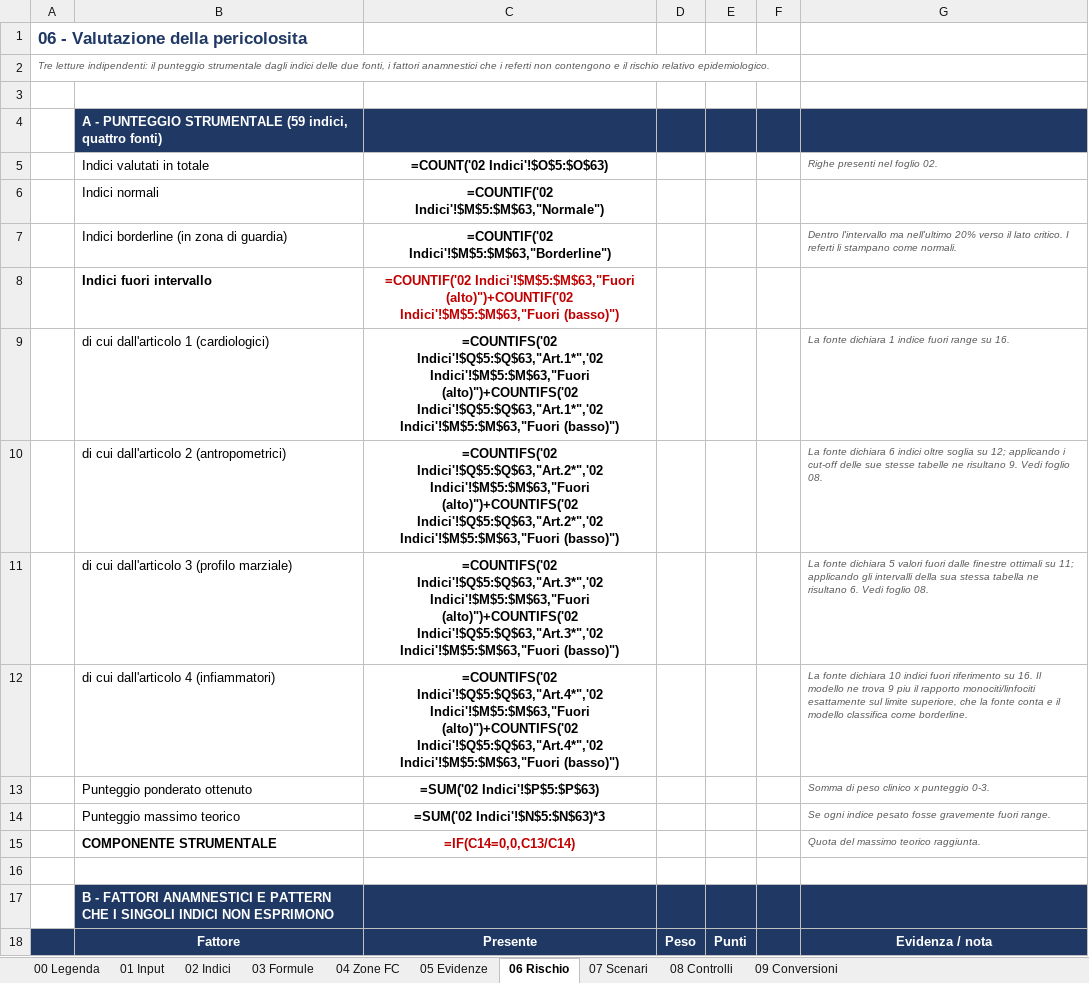
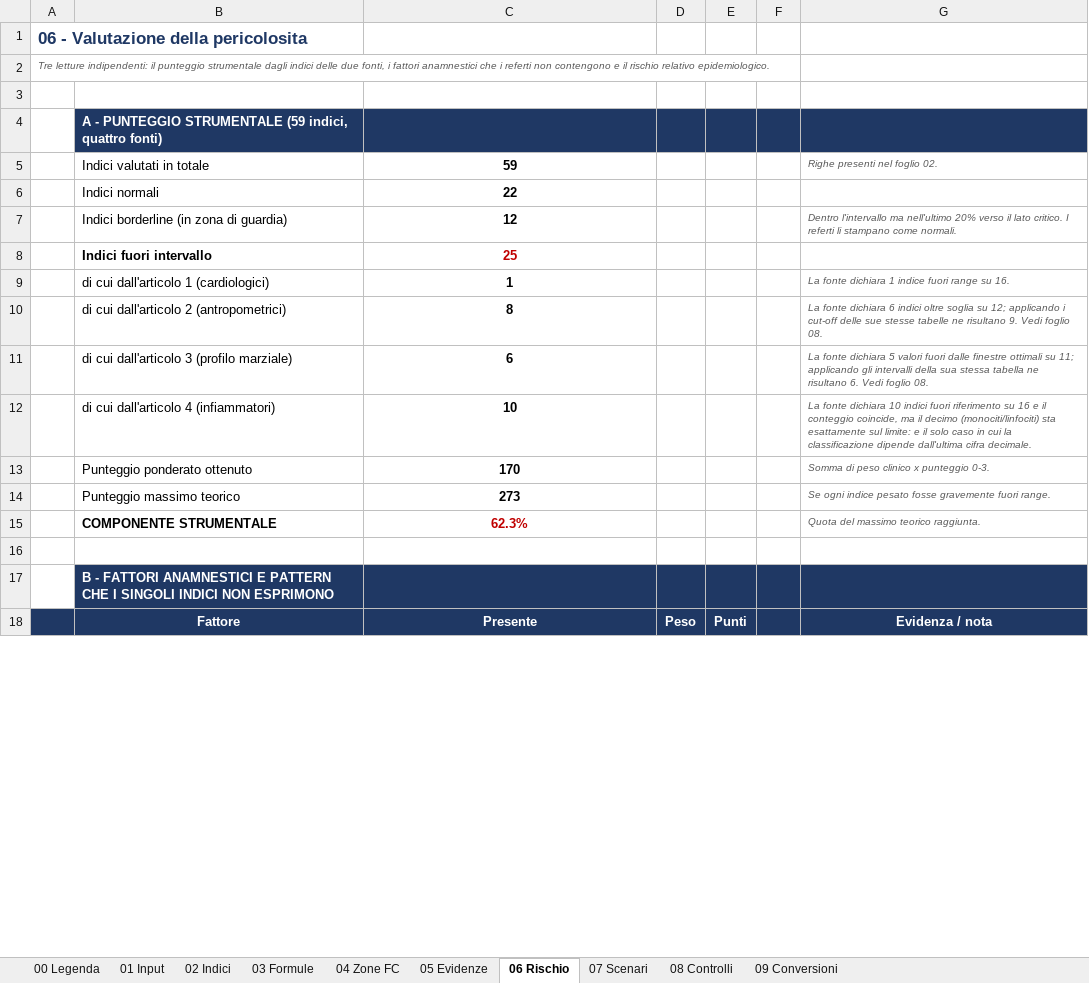
Before and after one commit to Robyboscia/prova, an Excel workbook: Indici_Clinici_Analisi_Rischio.xlsx, sheet 06 Rischio, drawn as a sheet; only a part is shown; values as stored, in another font and other column widths than the file's, no borders; formulas without a stored value are shown as written; the diff covers the shown part only; the diff names each change by its address in the sheet, - before the commit and + after, or states it on an @@ line.

```diff
--- a/Indici_Clinici_Analisi_Rischio.xlsx (sheet 06 Rischio)
+++ b/Indici_Clinici_Analisi_Rischio.xlsx (sheet 06 Rischio)
-C5: =COUNT('02 Indici'!$O$5:$O$63)
+C5: 59
-C6: =COUNTIF('02 Indici'!$M$5:$M$63,"Normale")
+C6: 22
-C7: =COUNTIF('02 Indici'!$M$5:$M$63,"Borderline")
+C7: 12
-C8: =COUNTIF('02 Indici'!$M$5:$M$63,"Fuori (alto)")+COUNTIF('02 Indici'!$M$5:$M$63,"Fuori (basso)")
+C8: 25
-C9: =COUNTIFS('02 Indici'!$Q$5:$Q$63,"Art.1*",'02 Indici'!$M$5:$M$63,"Fuori (alto)")+COUNTIFS('02 Indici'!$Q$5:$Q$63,"Art.1*",'02 Indici'!$M$5:$M$63,"Fuori (basso)")
+C9: 1
-C10: =COUNTIFS('02 Indici'!$Q$5:$Q$63,"Art.2*",'02 Indici'!$M$5:$M$63,"Fuori (alto)")+COUNTIFS('02 Indici'!$Q$5:$Q$63,"Art.2*",'02 Indici'!$M$5:$M$63,"Fuori (basso)")
+C10: 8
-C11: =COUNTIFS('02 Indici'!$Q$5:$Q$63,"Art.3*",'02 Indici'!$M$5:$M$63,"Fuori (alto)")+COUNTIFS('02 Indici'!$Q$5:$Q$63,"Art.3*",'02 Indici'!$M$5:$M$63,"Fuori (basso)")
+C11: 6
-C12: =COUNTIFS('02 Indici'!$Q$5:$Q$63,"Art.4*",'02 Indici'!$M$5:$M$63,"Fuori (alto)")+COUNTIFS('02 Indici'!$Q$5:$Q$63,"Art.4*",'02 Indici'!$M$5:$M$63,"Fuori (basso)")
+C12: 10
-G12: …riferimento su 16. Il modello ne trova 9 piu il rapporto monociti/linfociti esattamente sul limite superiore, che la fonte conta e il modello classifica come borderline.
+G12: …riferimento su 16 e il conteggio coincide, ma il decimo (monociti/linfociti) sta esattamente sul limite: e il solo caso in cui la classificazione dipende dall'ultima cifra decimale.
-C13: =SUM('02 Indici'!$P$5:$P$63)
+C13: 170
-C14: =SUM('02 Indici'!$N$5:$N$63)*3
+C14: 273
-C15: =IF(C14=0,0,C13/C14)
+C15: 62.3%
```
Also changed, not shown: 38 edited cells elsewhere in this sheet, sheet 02 Indici, sheet 07 Scenari, sheet 08 Controlli, sheet 09 Conversioni, sheet 04 Zone FC, sheet 03 Formule, charts or pictures, 1 other file.
